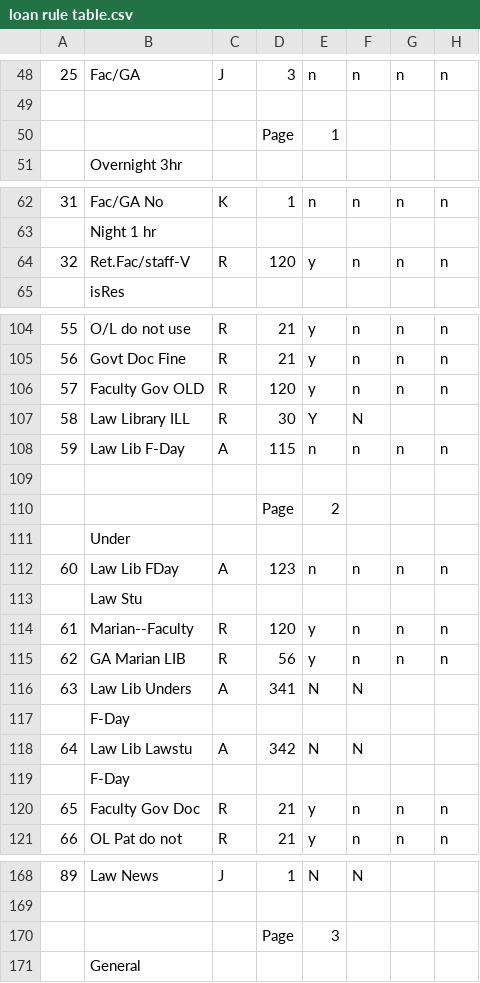
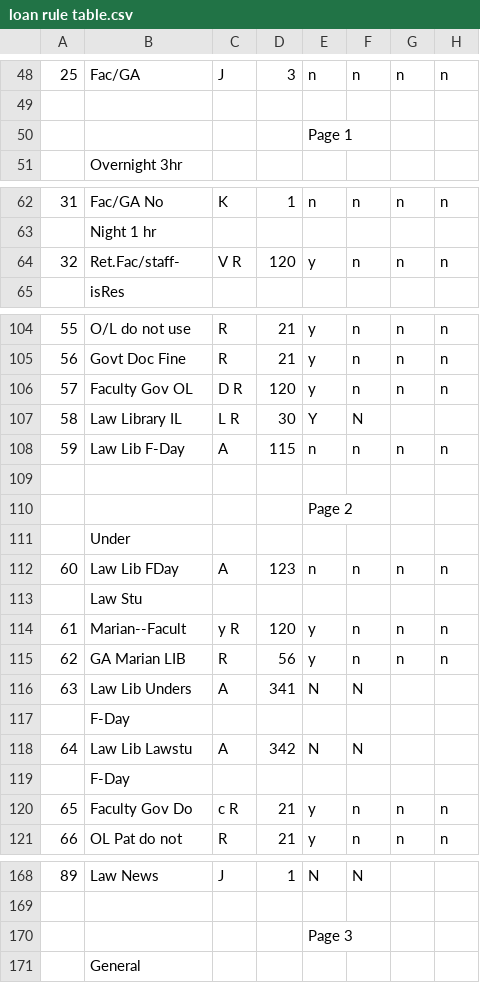
Before and after one commit to craigboman/loanconfig, a CSV file: loan rule table.csv, drawn as a sheet; only a part is shown, gaps mark what is left out; removed rows and columns are numbered as before the commit, all else as after; the diff covers the shown part only; the diff names each change by its address in the sheet, - before the commit and + after, or states it on an @@ line.

```diff
--- a/loan rule table.csv
+++ b/loan rule table.csv
-row 50:  |  |  | Page | 1
+row 50:  |  |  |  | Page 1
-B64: Ret.Fac/staff-V
+B64: Ret.Fac/staff-
-C64: R
+C64: V R
-B106: Faculty Gov OLD
+B106: Faculty Gov OL
-C106: R
+C106: D R
-B107: Law Library ILL
+B107: Law Library IL
-C107: R
+C107: L R
-row 110:  |  |  | Page | 2
+row 110:  |  |  |  | Page 2
-B114: Marian--Faculty
+B114: Marian--Facult
-C114: R
+C114: y R
-B120: Faculty Gov Doc
+B120: Faculty Gov Do
-C120: R
+C120: c R
-row 170:  |  |  | Page | 3
+row 170:  |  |  |  | Page 3
```
Also changed, not shown: 7 added rows, 2 removed rows, 2 moved rows, 6 edited cells and row numbers in column A elsewhere in this file.
